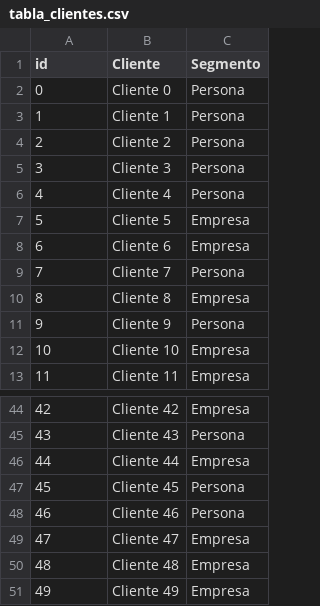
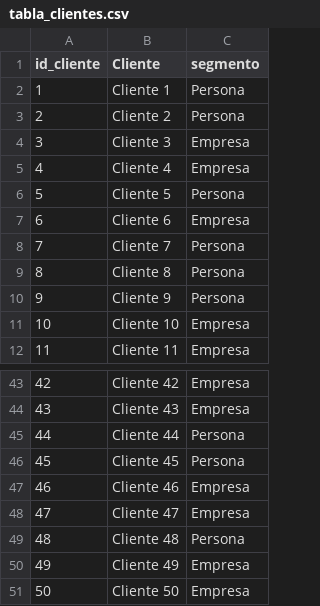
Before and after one commit to Jose-Gonzalez-22/Power-BI--Logistica, a CSV file: Datos generados/tabla_clientes.csv, drawn as a sheet; only a part is shown, gaps mark what is left out; the diff covers the shown part only.

```diff
--- a/Datos generados/tabla_clientes.csv
+++ b/Datos generados/tabla_clientes.csv
@@ -1,11 +1,10 @@
-id,Cliente,Segmento
-0,Cliente 0,Persona
+id_cliente,Cliente,segmento
 1,Cliente 1,Persona
 2,Cliente 2,Persona
-3,Cliente 3,Persona
-4,Cliente 4,Persona
-5,Cliente 5,Empresa
+3,Cliente 3,Empresa
+4,Cliente 4,Empresa
+5,Cliente 5,Persona
 6,Cliente 6,Empresa
 7,Cliente 7,Persona
-8,Cliente 8,Empresa
+8,Cliente 8,Persona
 9,Cliente 9,Persona
@@ -44,8 +43,9 @@
 42,Cliente 42,Empresa
-43,Cliente 43,Persona
-44,Cliente 44,Empresa
+43,Cliente 43,Empresa
+44,Cliente 44,Persona
 45,Cliente 45,Persona
-46,Cliente 46,Persona
+46,Cliente 46,Empresa
 47,Cliente 47,Empresa
-48,Cliente 48,Empresa
+48,Cliente 48,Persona
 49,Cliente 49,Empresa
+50,Cliente 50,Empresa
```
Also changed, not shown: 13 edited cells elsewhere in this file, Datos generados/tabla_productos.csv, Datos generados/tabla_stock_inventario.csv, 7 other files.
